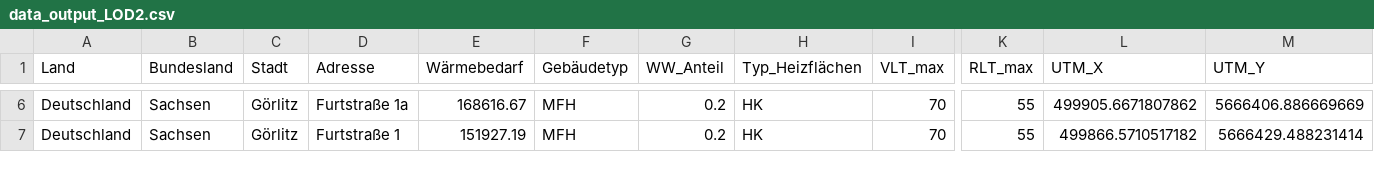
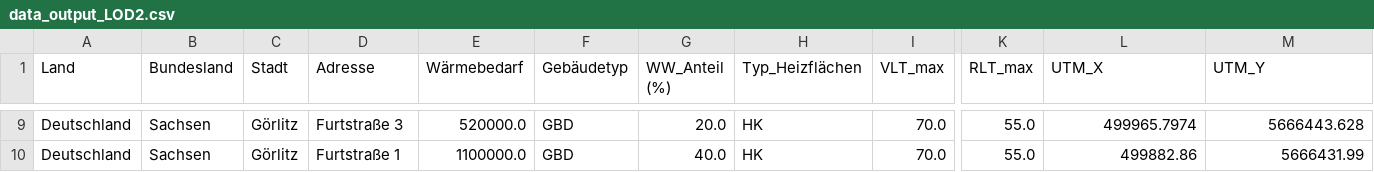
Before and after one commit to mherling/DistrictHeatSim, a CSV file: districtheatsim/project_data/Beispiel/Gebäudedaten/data_output_LOD2.csv, drawn as a sheet; only a part is shown, gaps mark what is left out; addresses are those after the commit; the diff covers the shown part only; the diff names each change by its address in the sheet, - before the commit and + after, or states it on an @@ line.

```diff
--- a/districtheatsim/project_data/Beispiel/Gebäudedaten/data_output_LOD2.csv
+++ b/districtheatsim/project_data/Beispiel/Gebäudedaten/data_output_LOD2.csv
-G1: WW_Anteil
+G1: WW_Anteil (%)
-D9 (Adresse): Furtstraße 1a
+D9 (Adresse): Furtstraße 3
-E9 (Wärmebedarf): 168616.67
+E9 (Wärmebedarf): 520000.0
-F9:F10 (Gebäudetyp): MFH
+F9:F10 (Gebäudetyp): GBD
-G9 (WW_Anteil (%)): 0.2
+G9 (WW_Anteil (%)): 20.0
-I9:I10 (VLT_max): 70
+I9:I10 (VLT_max): 70.0
-K9:K10 (RLT_max): 55
+K9:K10 (RLT_max): 55.0
-L9 (UTM_X): 499905.6671807862
+L9 (UTM_X): 499965.7974
-M9 (UTM_Y): 5666406.886669669
+M9 (UTM_Y): 5666443.628
-E10 (Wärmebedarf): 151927.19
+E10 (Wärmebedarf): 1100000.0
-G10 (WW_Anteil (%)): 0.2
+G10 (WW_Anteil (%)): 40.0
-L10 (UTM_X): 499866.5710517182
+L10 (UTM_X): 499882.86
-M10 (UTM_Y): 5666429.488231414
+M10 (UTM_Y): 5666431.99
```
Also changed, not shown: 3 added rows and 32 edited cells elsewhere in this file, districtheatsim/project_data/Beispiel/Gebäudedaten/data_output_ETRS89.csv, 10 other files.
